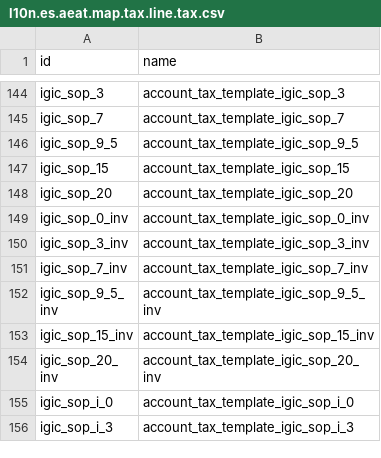
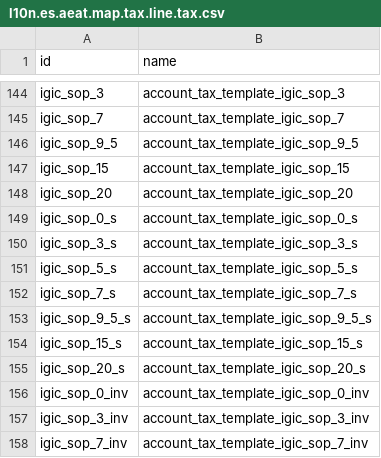
Before and after one commit to syci/l10n-spain, a CSV file: l10n_es_vat_book/data/l10n.es.aeat.map.tax.line.tax.csv, drawn as a sheet; only a part is shown, gaps mark what is left out; the shorter side is filled out with more unchanged rows.

Commit message:
[IMP] l10n_es_vat_book: map IGIC servicios (_s) en libro IVA
Complemento del mapa Canarias de OCA #4506: incluir igic_sop_*_s en
IGIC Soportado y test con compra IGIC_SOP_7_S (caso real 22 GRADOS).

```diff
--- a/l10n_es_vat_book/data/l10n.es.aeat.map.tax.line.tax.csv
+++ b/l10n_es_vat_book/data/l10n.es.aeat.map.tax.line.tax.csv
@@ -148,2 +148,9 @@ igic_sop_15,account_tax_template_igic_sop_15
 igic_sop_20,account_tax_template_igic_sop_20
+igic_sop_0_s,account_tax_template_igic_sop_0_s
+igic_sop_3_s,account_tax_template_igic_sop_3_s
+igic_sop_5_s,account_tax_template_igic_sop_5_s
+igic_sop_7_s,account_tax_template_igic_sop_7_s
+igic_sop_9_5_s,account_tax_template_igic_sop_9_5_s
+igic_sop_15_s,account_tax_template_igic_sop_15_s
+igic_sop_20_s,account_tax_template_igic_sop_20_s
 igic_sop_0_inv,account_tax_template_igic_sop_0_inv
```
Also changed, not shown: l10n_es_vat_book/data/aeat.vat.book.map.line.csv, 1 other file.
